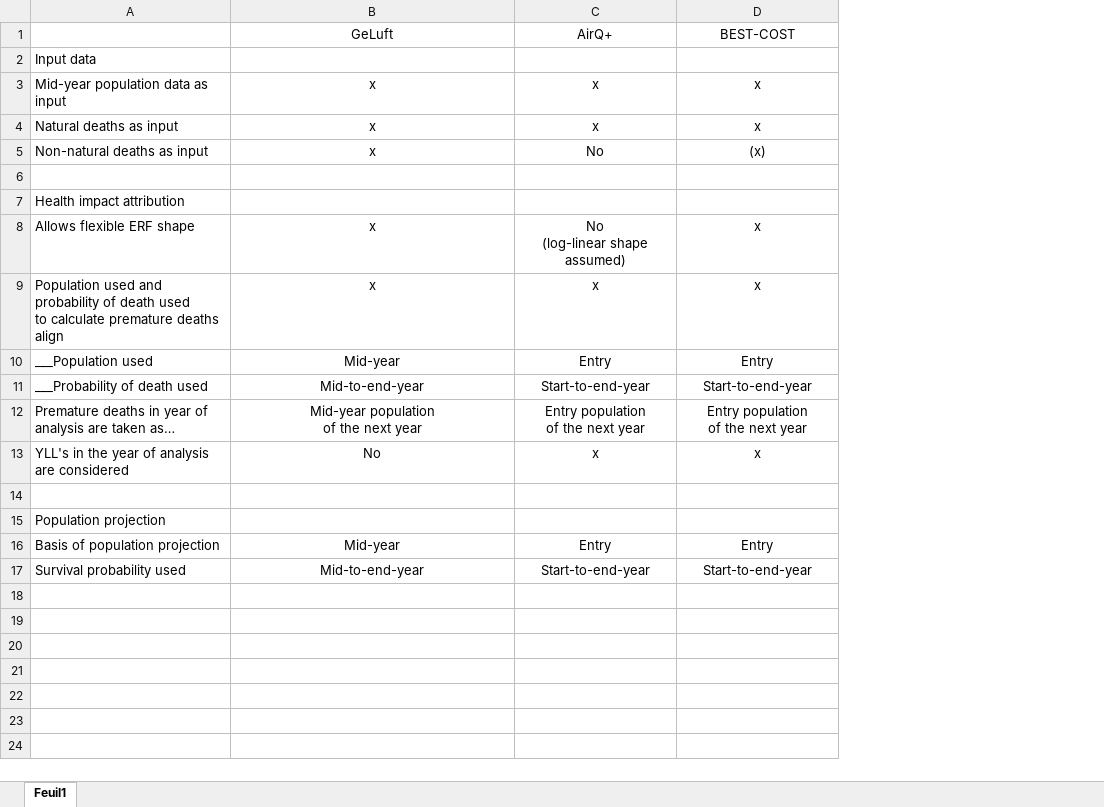
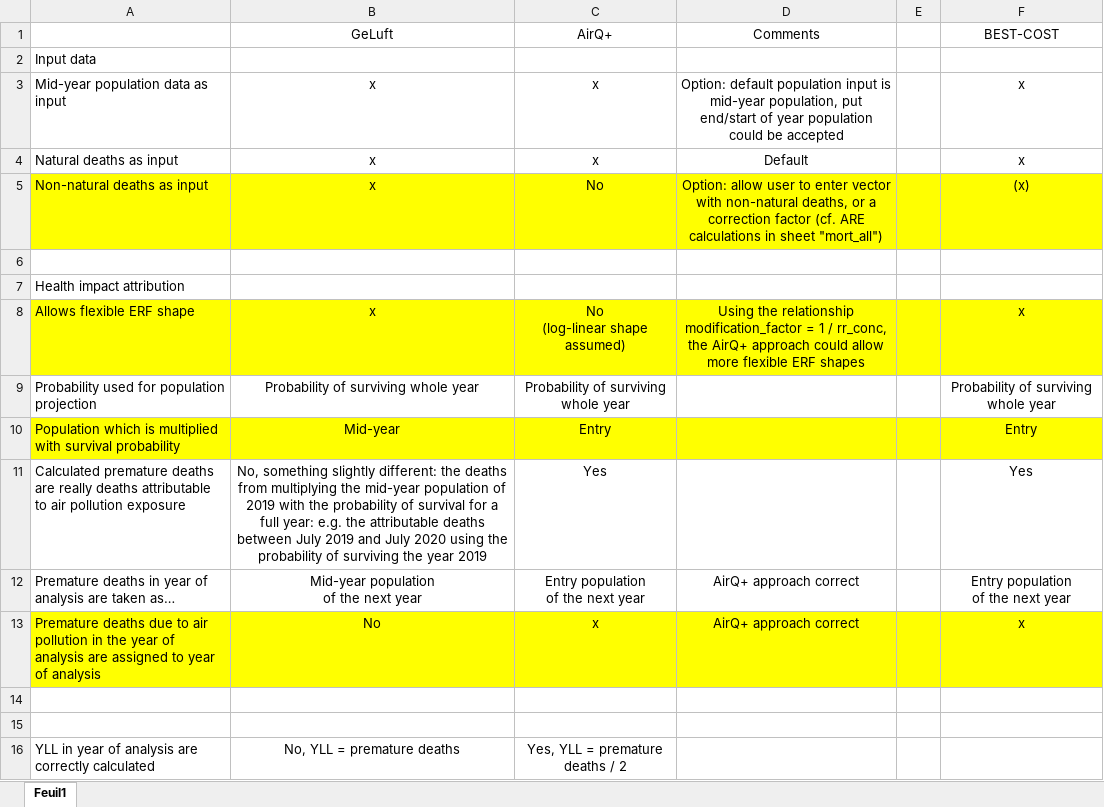
Before and after one commit to best-cost/best-cost_WPs, an Excel workbook: r_package/testing/comparison_lifetable_approaches/features_lifetable_approaches.xlsx, sheet Feuil1, drawn as a sheet; values as stored, in another font and other column widths than the file's, no borders; removed rows and columns are numbered as before the commit, all else as after; ↵ is a line break in a cell; the diff names each change by its address in the sheet, - before the commit and + after, or states it on an @@ line.

```diff
--- a/r_package/testing/comparison_lifetable_approaches/features_lifetable_approaches.xlsx (sheet Feuil1)
+++ b/r_package/testing/comparison_lifetable_approaches/features_lifetable_approaches.xlsx (sheet Feuil1)
+column D (Comments), rows 3-8: Option: default population input is mid-year population, put end/start of year population could be accepted | Default | Option: allow user to enter vector with non-natural deaths, or a correction factor (cf. ARE calculations in sheet "mort_all") |  |  | Using the relationship modification_factor = 1 / rr_conc, the AirQ+ approach could allow more flexible ERF shapes; rows 12-13: AirQ+ approach correct | AirQ+ approach correct
+column E, empty
-A5:C5 fill: none
+A5:C5 fill: #FFFF00
-F5 fill: none
+F5 fill: #FFFF00
-A8:C8 fill: none
+A8:C8 fill: #FFFF00
-F8 fill: none
+F8 fill: #FFFF00
-row 9: Population used and probability of death used ↵ to calculate premature deaths align | x | x | x
+row 9: Probability used for population projection | Probability of surviving whole year | Probability of surviving whole year |  |  | Probability of surviving whole year
-A10: ___Population used
+A10: Population which is multiplied with survival probability
-A10:C10 fill: none
+A10:C10 fill: #FFFF00
-F10 fill: none
+F10 fill: #FFFF00
-row 11: ___Probability of death used | Mid-to-end-year | Start-to-end-year | Start-to-end-year
+row 11: Calculated premature deaths are really deaths attributable to air pollution exposure | No, something slightly different: the deaths from multiplying the mid-year population of 2019 with the probability of survival for a full year: e.g. the attributable deaths between July 2019 and July 2020 using the probability of surviving the year 2019 | Yes |  |  | Yes
-A13: YLL's in the year of analysis are considered
+A13: Premature deaths due to air pollution in the year of analysis are assigned to year of analysis
-A13:C13 fill: none
+A13:C13 fill: #FFFF00
-F13 fill: none
+F13 fill: #FFFF00
-A15: Population projection
+A15: (empty)
-row 16: Basis of population projection | Mid-year | Entry | Entry
-row 17: Survival probability used | Mid-to-end-year | Start-to-end-year | Start-to-end-year
+row 16: YLL in year of analysis are correctly calculated | No, YLL = premature deaths | Yes, YLL = premature deaths / 2
```
Also changed, not shown: 9 other files.
